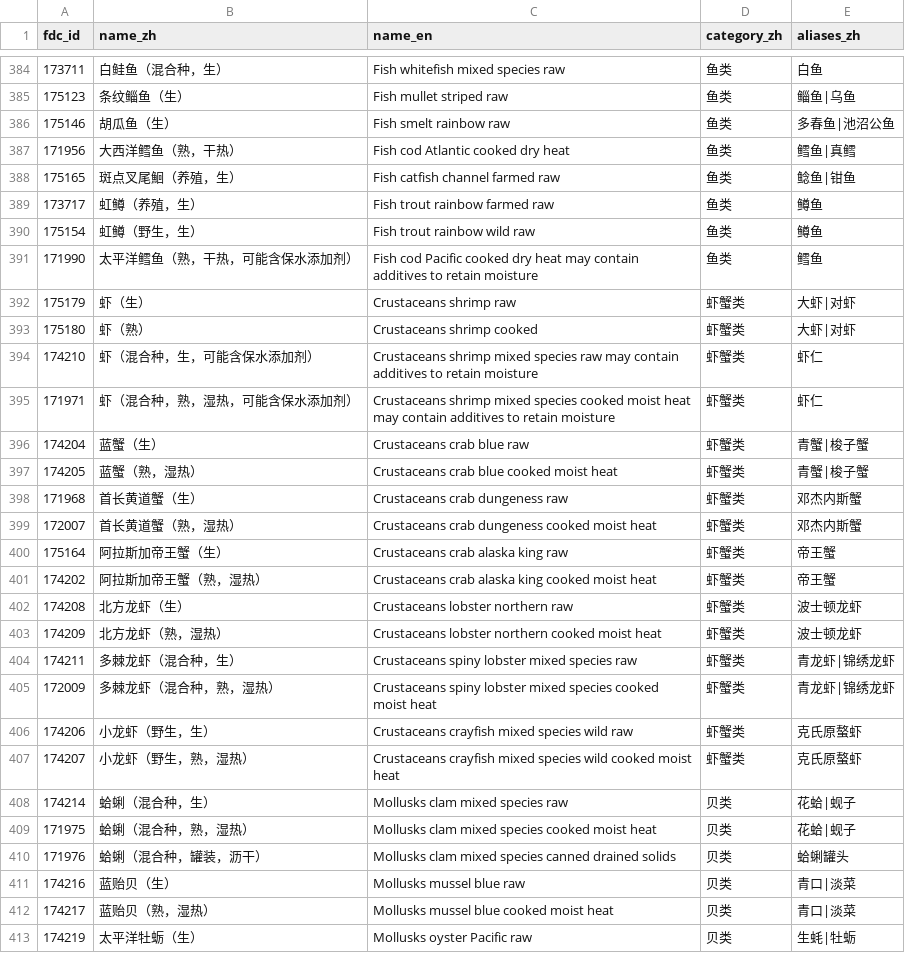
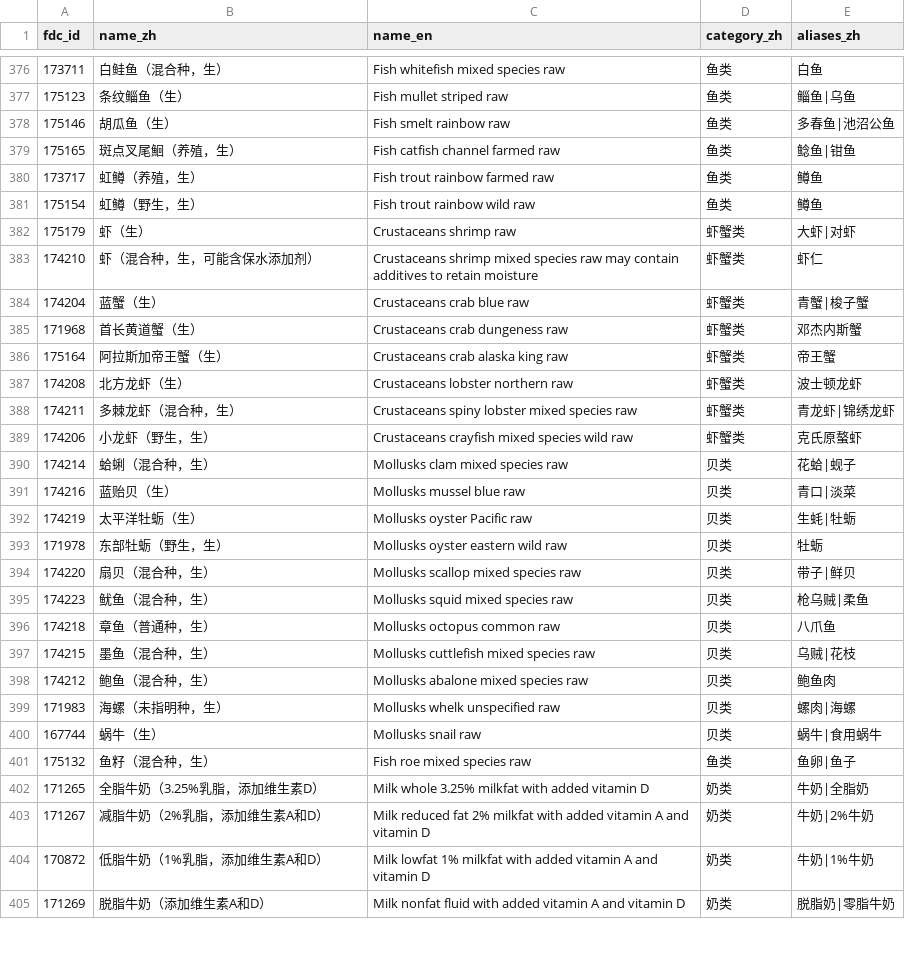
Before and after one commit to hairrrrr/micronutrients-tracker, a CSV file: data-src/foods_curated.csv, drawn as a sheet; only a part is shown, gaps mark what is left out; the shorter side is filled out with more unchanged rows; the diff covers the shown part only.

```diff
--- a/data-src/foods_curated.csv
+++ b/data-src/foods_curated.csv
@@ -386,3 +378,2 @@ fdc_id,name_zh,name_en,category_zh,aliases_zh
 175146,胡瓜鱼（生）,Fish smelt rainbow raw,鱼类,多春鱼|池沼公鱼
-171956,大西洋鳕鱼（熟，干热）,Fish cod Atlantic cooked dry heat,鱼类,鳕鱼|真鳕
 175165,斑点叉尾鮰（养殖，生）,Fish catfish channel farmed raw,鱼类,鲶鱼|钳鱼
@@ -390,24 +381,12 @@ fdc_id,name_zh,name_en,category_zh,aliases_zh
 175154,虹鳟（野生，生）,Fish trout rainbow wild raw,鱼类,鳟鱼
-171990,太平洋鳕鱼（熟，干热，可能含保水添加剂）,Fish cod Pacific cooked dry heat may contain additives to retain moisture,鱼类,鳕鱼
 175179,虾（生）,Crustaceans shrimp raw,虾蟹类,大虾|对虾
-175180,虾（熟）,Crustaceans shrimp cooked,虾蟹类,大虾|对虾
 174210,虾（混合种，生，可能含保水添加剂）,Crustaceans shrimp mixed species raw may contain additives to retain moisture,虾蟹类,虾仁
-171971,虾（混合种，熟，湿热，可能含保水添加剂）,Crustaceans shrimp mixed species cooked moist heat may contain additives to retain moisture,虾蟹类,虾仁
 174204,蓝蟹（生）,Crustaceans crab blue raw,虾蟹类,青蟹|梭子蟹
-174205,蓝蟹（熟，湿热）,Crustaceans crab blue cooked moist heat,虾蟹类,青蟹|梭子蟹
 171968,首长黄道蟹（生）,Crustaceans crab dungeness raw,虾蟹类,邓杰内斯蟹
-172007,首长黄道蟹（熟，湿热）,Crustaceans crab dungeness cooked moist heat,虾蟹类,邓杰内斯蟹
 175164,阿拉斯加帝王蟹（生）,Crustaceans crab alaska king raw,虾蟹类,帝王蟹
-174202,阿拉斯加帝王蟹（熟，湿热）,Crustaceans crab alaska king cooked moist heat,虾蟹类,帝王蟹
 174208,北方龙虾（生）,Crustaceans lobster northern raw,虾蟹类,波士顿龙虾
-174209,北方龙虾（熟，湿热）,Crustaceans lobster northern cooked moist heat,虾蟹类,波士顿龙虾
 174211,多棘龙虾（混合种，生）,Crustaceans spiny lobster mixed species raw,虾蟹类,青龙虾|锦绣龙虾
-172009,多棘龙虾（混合种，熟，湿热）,Crustaceans spiny lobster mixed species cooked moist heat,虾蟹类,青龙虾|锦绣龙虾
 174206,小龙虾（野生，生）,Crustaceans crayfish mixed species wild raw,虾蟹类,克氏原螯虾
-174207,小龙虾（野生，熟，湿热）,Crustaceans crayfish mixed species wild cooked moist heat,虾蟹类,克氏原螯虾
 174214,蛤蜊（混合种，生）,Mollusks clam mixed species raw,贝类,花蛤|蚬子
-171975,蛤蜊（混合种，熟，湿热）,Mollusks clam mixed species cooked moist heat,贝类,花蛤|蚬子
-171976,蛤蜊（混合种，罐装，沥干）,Mollusks clam mixed species canned drained solids,贝类,蛤蜊罐头
 174216,蓝贻贝（生）,Mollusks mussel blue raw,贝类,青口|淡菜
-174217,蓝贻贝（熟，湿热）,Mollusks mussel blue cooked moist heat,贝类,青口|淡菜
 174219,太平洋牡蛎（生）,Mollusks oyster Pacific raw,贝类,生蚝|牡蛎
```
Also changed, not shown: 1 added row and 15 removed rows elsewhere in this file, data-src/commonness.csv, data-src/measures.csv, 5 other files.
